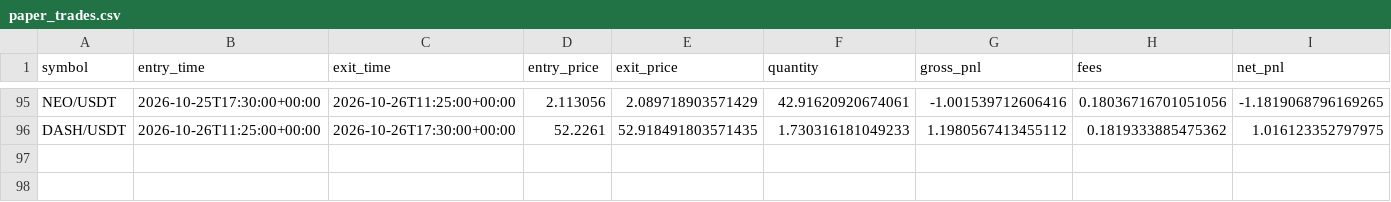
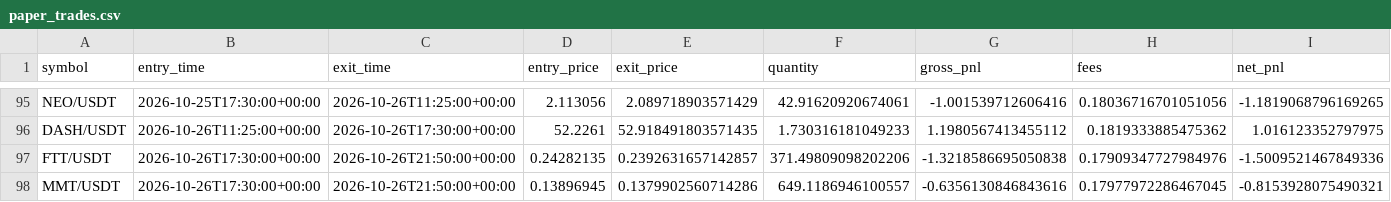
Before and after one commit to Sdka21/fvg-paper-bot, a CSV file: reports/paper_trades.csv, drawn as a sheet; only a part is shown, gaps mark what is left out; rows hold the shown columns only; the diff names each change by its address in the sheet, - before the commit and + after, or states it on an @@ line.

```diff
--- a/reports/paper_trades.csv
+++ b/reports/paper_trades.csv
+row 97: FTT/USDT | 2026-10-26T17:30:00+00:00 | 2026-10-26T21:50:00+00:00 | 0.24282135 | 0.2392631657142857 | 371.49809098202206 | -1.3218586695050838 | 0.17909347727984976 | -1.5009521467849336
+row 98: MMT/USDT | 2026-10-26T17:30:00+00:00 | 2026-10-26T21:50:00+00:00 | 0.13896945 | 0.1379902560714286 | 649.1186946100557 | -0.6356130846843616 | 0.17977972286467045 | -0.8153928075490321
```
Also changed, not shown: reports/paper_equity.csv, reports/scalp_equity.csv, 3 other files.
